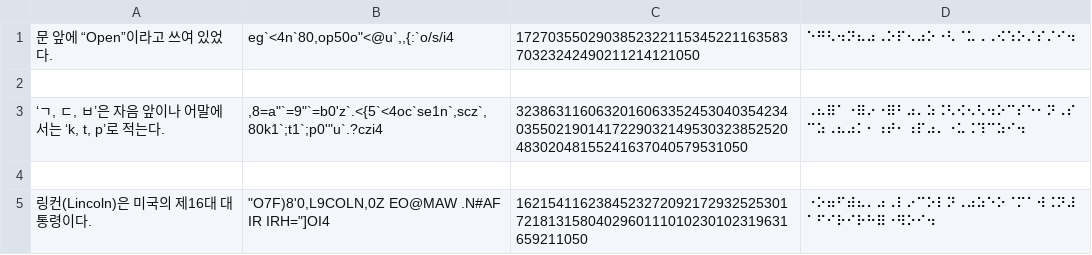
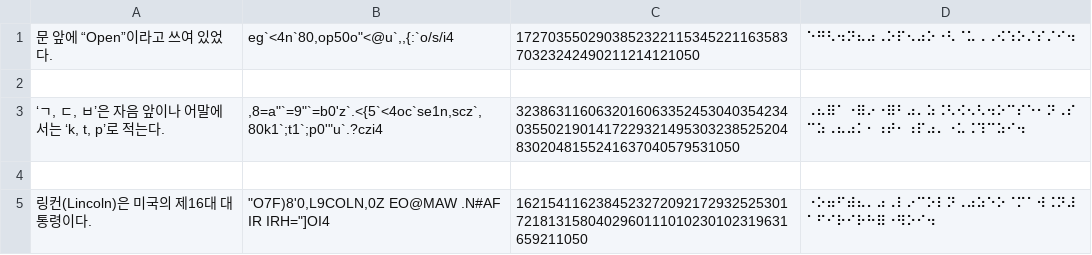
Before and after one commit to ihyeeun/braillify, a CSV file: test_cases/rule_34.csv, drawn as a sheet; the diff names each change by its address in the sheet, - before the commit and + after, or states it on an @@ line.

Commit message:
34테케 수정

```diff
--- a/test_cases/rule_34.csv
+++ b/test_cases/rule_34.csv
-B3: ,8=a"`=9"`=b0'z`.<{5`<4oc`se1n`,scz`,80k1`;t1`;p0'"u`.?czi4
+B3: ,8=a"`=9"`=b0'z`.<{5`<4oc`se1n,scz`,80k1`;t1`;p0'"u`.?czi4
-C3: 3238631160632016063352453040354234035502190141722903214953032385252048302048155241637040579531050
+C3: 323863116063201606335245304035423403550219014172293214953032385252048302048155241637040579531050
```
